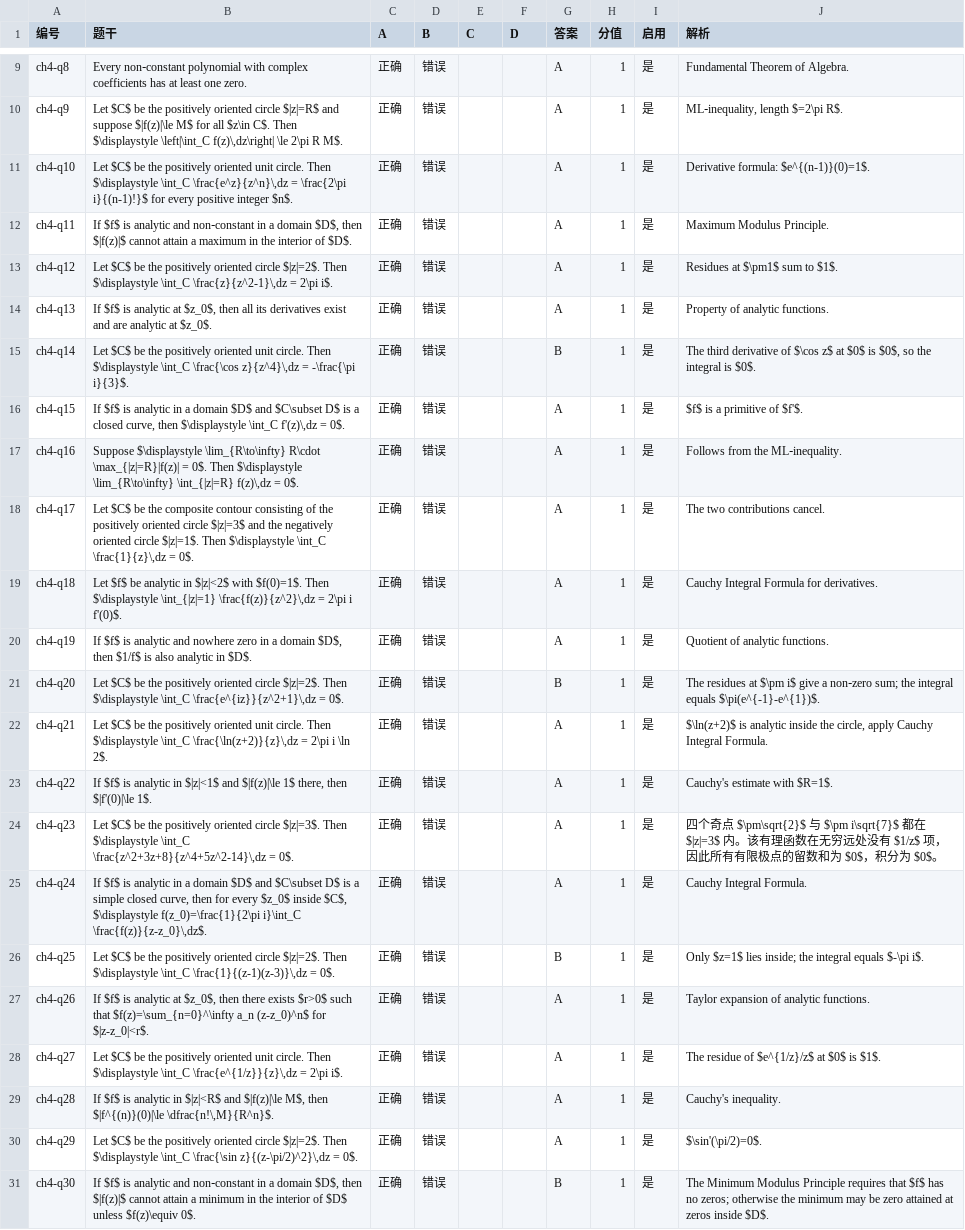
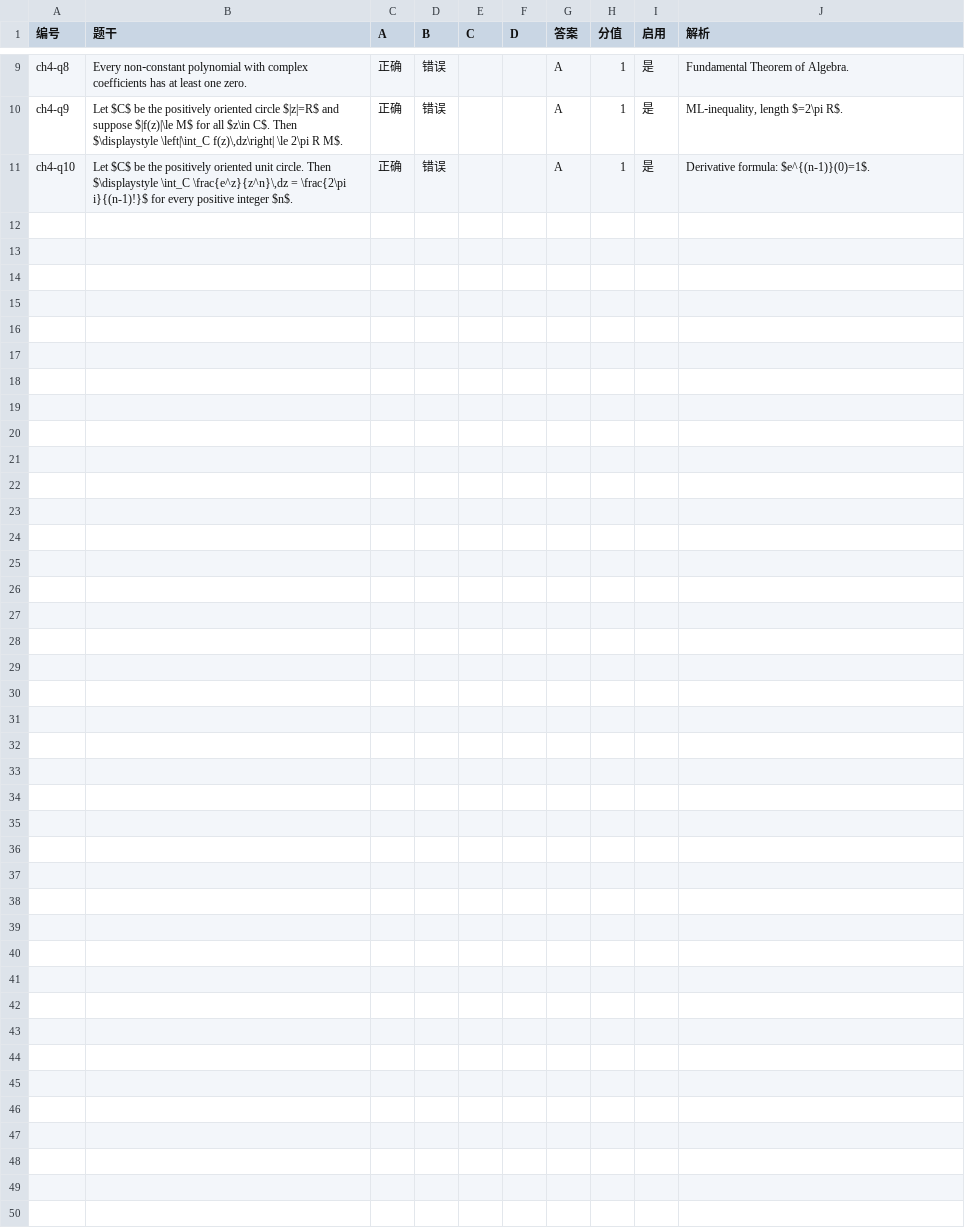
Before and after one commit to mathzhanglei/Quiz, a CSV file: question-sets/questions-4.csv, drawn as a sheet; only a part is shown, gaps mark what is left out; the diff names each change by its address in the sheet, - before the commit and + after, or states it on an @@ line.

```diff
--- a/question-sets/questions-4.csv
+++ b/question-sets/questions-4.csv
-row 12: ch4-q11 | If $f$ is analytic and non‑constant in a domain $D$, then $|f(z)|$ cannot attain a maximum in the interior of $D$. | 正确 | 错误 |  |  | A | 1 | 是 | Maximum Modulus Principle.
-row 13: ch4-q12 | Let $C$ be the positively oriented circle $|z|=2$. Then $\displaystyle \int_C \frac{z}{z^2-1}\,dz = 2\pi i$. | 正确 | 错误 |  |  | A | 1 | 是 | Residues at $\pm1$ sum to $1$.
-row 14: ch4-q13 | If $f$ is analytic at $z_0$, then all its derivatives exist and are analytic at $z_0$. | 正确 | 错误 |  |  | A | 1 | 是 | Property of analytic functions.
-row 15: ch4-q14 | Let $C$ be the positively oriented unit circle. Then $\displaystyle \int_C \frac{\cos z}{z^4}\,dz = -\frac{\pi i}{3}$. | 正确 | 错误 |  |  | B | 1 | 是 | The third derivative of $\cos z$ at $0$ is $0$, so the integral is $0$.
-row 16: ch4-q15 | If $f$ is analytic in a domain $D$ and $C\subset D$ is a closed curve, then $\displaystyle \int_C f'(z)\,dz = 0$. | 正确 | 错误 |  |  | A | 1 | 是 | $f$ is a primitive of $f'$.
-row 17: ch4-q16 | Suppose $\displaystyle \lim_{R\to\infty} R\cdot \max_{|z|=R}|f(z)| = 0$. Then $\displaystyle \lim_{R\to\infty} \int_{|z|=R} f(z)\,dz = 0$. | 正确 | 错误 |  |  | A | 1 | 是 | Follows from the ML‑inequality.
-row 18: ch4-q17 | Let $C$ be the composite contour consisting of the positively oriented circle $|z|=3$ and the negatively oriented circle $|z|=1$. Then $\displaystyle \int_C \frac{1}{z}\,dz = 0$. | 正确 | 错误 |  |  | A | 1 | 是 | The two contributions cancel.
-row 19: ch4-q18 | Let $f$ be analytic in $|z|<2$ with $f(0)=1$. Then $\displaystyle \int_{|z|=1} \frac{f(z)}{z^2}\,dz = 2\pi i f'(0)$. | 正确 | 错误 |  |  | A | 1 | 是 | Cauchy Integral Formula for derivatives.
-row 20: ch4-q19 | If $f$ is analytic and nowhere zero in a domain $D$, then $1/f$ is also analytic in $D$. | 正确 | 错误 |  |  | A | 1 | 是 | Quotient of analytic functions.
-row 21: ch4-q20 | Let $C$ be the positively oriented circle $|z|=2$. Then $\displaystyle \int_C \frac{e^{iz}}{z^2+1}\,dz = 0$. | 正确 | 错误 |  |  | B | 1 | 是 | The residues at $\pm i$ give a non‑zero sum; the integral equals $\pi(e^{-1}-e^{1})$.
-row 22: ch4-q21 | Let $C$ be the positively oriented unit circle. Then $\displaystyle \int_C \frac{\ln(z+2)}{z}\,dz = 2\pi i \ln 2$. | 正确 | 错误 |  |  | A | 1 | 是 | $\ln(z+2)$ is analytic inside the circle, apply Cauchy Integral Formula.
-row 23: ch4-q22 | If $f$ is analytic in $|z|<1$ and $|f(z)|\le 1$ there, then $|f'(0)|\le 1$. | 正确 | 错误 |  |  | A | 1 | 是 | Cauchy's estimate with $R=1$.
-row 24: ch4-q23 | Let $C$ be the positively oriented circle $|z|=3$. Then $\displaystyle \int_C \frac{z^2+3z+8}{z^4+5z^2-14}\,dz = 0$. | 正确 | 错误 |  |  | A | 1 | 是 | 四个奇点 $\pm\sqrt{2}$ 与 $\pm i\sqrt{7}$ 都在 $|z|=3$ 内。该有理函数在无穷远处没有 $1/z$ 项，因此所有有限极点的留数和为 $0$，积分为 $0$。
-row 25: ch4-q24 | If $f$ is analytic in a domain $D$ and $C\subset D$ is a simple closed curve, then for every $z_0$ inside $C$, $\displaystyle f(z_0)=\frac{1}{2\pi i}\int_C \frac{f(z)}{z-z_0}\,dz$. | 正确 | 错误 |  |  | A | 1 | 是 | Cauchy Integral Formula.
-row 26: ch4-q25 | Let $C$ be the positively oriented circle $|z|=2$. Then $\displaystyle \int_C \frac{1}{(z-1)(z-3)}\,dz = 0$. | 正确 | 错误 |  |  | B | 1 | 是 | Only $z=1$ lies inside; the integral equals $-\pi i$.
-row 27: ch4-q26 | If $f$ is analytic at $z_0$, then there exists $r>0$ such that $f(z)=\sum_{n=0}^\infty a_n (z-z_0)^n$ for $|z-z_0|<r$. | 正确 | 错误 |  |  | A | 1 | 是 | Taylor expansion of analytic functions.
-row 28: ch4-q27 | Let $C$ be the positively oriented unit circle. Then $\displaystyle \int_C \frac{e^{1/z}}{z}\,dz = 2\pi i$. | 正确 | 错误 |  |  | A | 1 | 是 | The residue of $e^{1/z}/z$ at $0$ is $1$.
-row 29: ch4-q28 | If $f$ is analytic in $|z|<R$ and $|f(z)|\le M$, then $|f^{(n)}(0)|\le \dfrac{n!\,M}{R^n}$. | 正确 | 错误 |  |  | A | 1 | 是 | Cauchy's inequality.
-row 30: ch4-q29 | Let $C$ be the positively oriented circle $|z|=2$. Then $\displaystyle \int_C \frac{\sin z}{(z-\pi/2)^2}\,dz = 0$. | 正确 | 错误 |  |  | A | 1 | 是 | $\sin'(\pi/2)=0$.
-row 31: ch4-q30 | If $f$ is analytic and non‑constant in a domain $D$, then $|f(z)|$ cannot attain a minimum in the interior of $D$ unless $f(z)\equiv 0$. | 正确 | 错误 |  |  | B | 1 | 是 | The Minimum Modulus Principle requires that $f$ has no zeros; otherwise the minimum may be zero attained at zeros inside $D$.
```
Also changed, not shown: question-sets/questions-3.csv, 3 other files.
